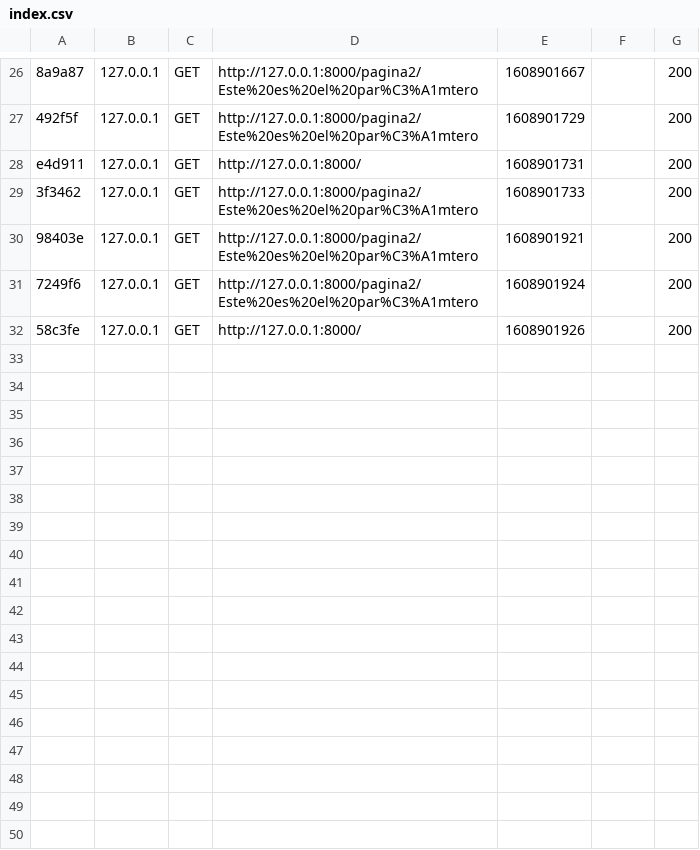
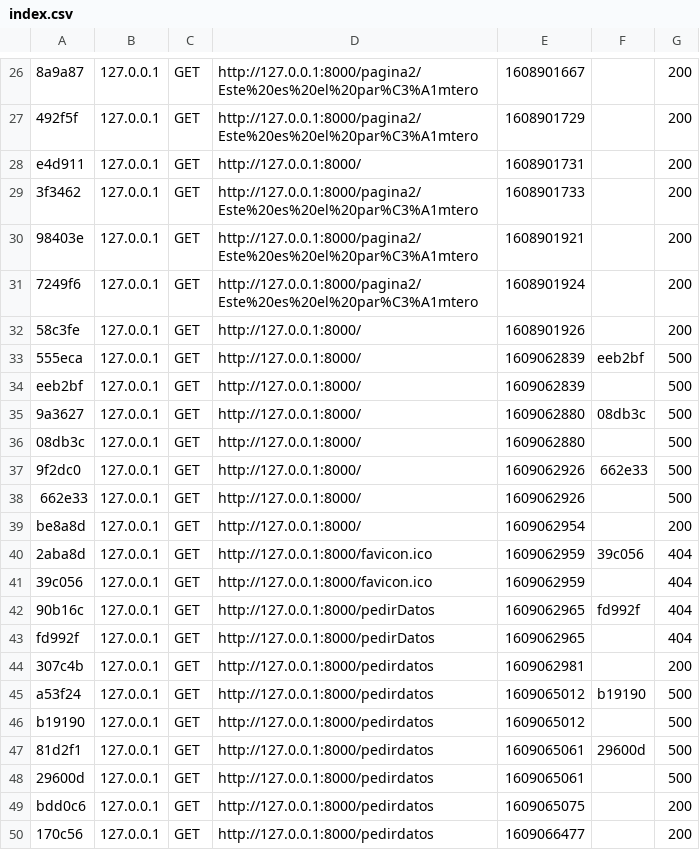
Before and after one commit to inet2017/mem20, a CSV file: var/cache/dev/profiler/index.csv, drawn as a sheet; only a part is shown, gaps mark what is left out; the diff names each change by its address in the sheet, - before the commit and + after, or states it on an @@ line.

```diff
--- a/var/cache/dev/profiler/index.csv
+++ b/var/cache/dev/profiler/index.csv
+row 33: 555eca | 127.0.0.1 | GET | http://127.0.0.1:8000/ | 1609062839 | eeb2bf | 500
+row 34: eeb2bf | 127.0.0.1 | GET | http://127.0.0.1:8000/ | 1609062839 |  | 500
+row 35: 9a3627 | 127.0.0.1 | GET | http://127.0.0.1:8000/ | 1609062880 | 08db3c | 500
+row 36: 08db3c | 127.0.0.1 | GET | http://127.0.0.1:8000/ | 1609062880 |  | 500
+row 37: 9f2dc0 | 127.0.0.1 | GET | http://127.0.0.1:8000/ | 1609062926 | 662e33 | 500
+row 38: 662e33 | 127.0.0.1 | GET | http://127.0.0.1:8000/ | 1609062926 |  | 500
+row 39: be8a8d | 127.0.0.1 | GET | http://127.0.0.1:8000/ | 1609062954 |  | 200
+row 40: 2aba8d | 127.0.0.1 | GET | http://127.0.0.1:8000/favicon.ico | 1609062959 | 39c056 | 404
+row 41: 39c056 | 127.0.0.1 | GET | http://127.0.0.1:8000/favicon.ico | 1609062959 |  | 404
+row 42: 90b16c | 127.0.0.1 | GET | http://127.0.0.1:8000/pedirDatos | 1609062965 | fd992f | 404
+row 43: fd992f | 127.0.0.1 | GET | http://127.0.0.1:8000/pedirDatos | 1609062965 |  | 404
+row 44: 307c4b | 127.0.0.1 | GET | http://127.0.0.1:8000/pedirdatos | 1609062981 |  | 200
+row 45: a53f24 | 127.0.0.1 | GET | http://127.0.0.1:8000/pedirdatos | 1609065012 | b19190 | 500
+row 46: b19190 | 127.0.0.1 | GET | http://127.0.0.1:8000/pedirdatos | 1609065012 |  | 500
+row 47: 81d2f1 | 127.0.0.1 | GET | http://127.0.0.1:8000/pedirdatos | 1609065061 | 29600d | 500
+row 48: 29600d | 127.0.0.1 | GET | http://127.0.0.1:8000/pedirdatos | 1609065061 |  | 500
+row 49: bdd0c6 | 127.0.0.1 | GET | http://127.0.0.1:8000/pedirdatos | 1609065075 |  | 200
+row 50: 170c56 | 127.0.0.1 | GET | http://127.0.0.1:8000/pedirdatos | 1609066477 |  | 200
```
Also changed, not shown: 34 other files.
